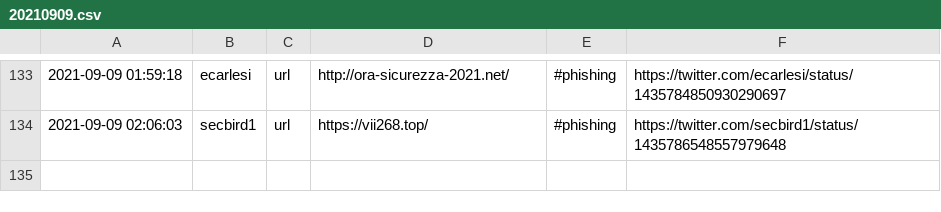
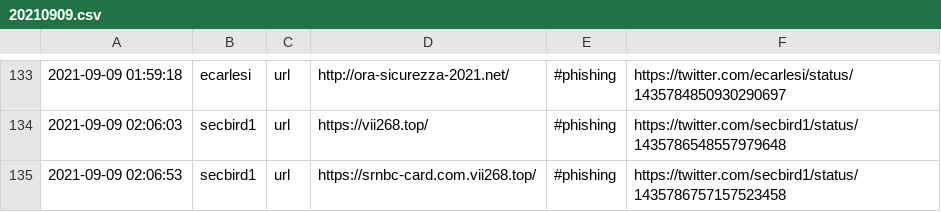
Before and after one commit to Shivammalaviya/TweetFeed, a CSV file: Sep_2021/20210909.csv, drawn as a sheet; only a part is shown, gaps mark what is left out.

```diff
--- a/Sep_2021/20210909.csv
+++ b/Sep_2021/20210909.csv
@@ -134 +134,2 @@
 2021-09-09 02:06:03,secbird1,url,https://vii268.top/,#phishing,https://twitter.com/secbird1/status/1435786548557979648
+2021-09-09 02:06:53,secbird1,url,https://srnbc-card.com.vii268.top/,#phishing,https://twitter.com/secbird1/status/1435786757157523458
```
Also changed, not shown: today.csv, week.csv, 3 other files.
